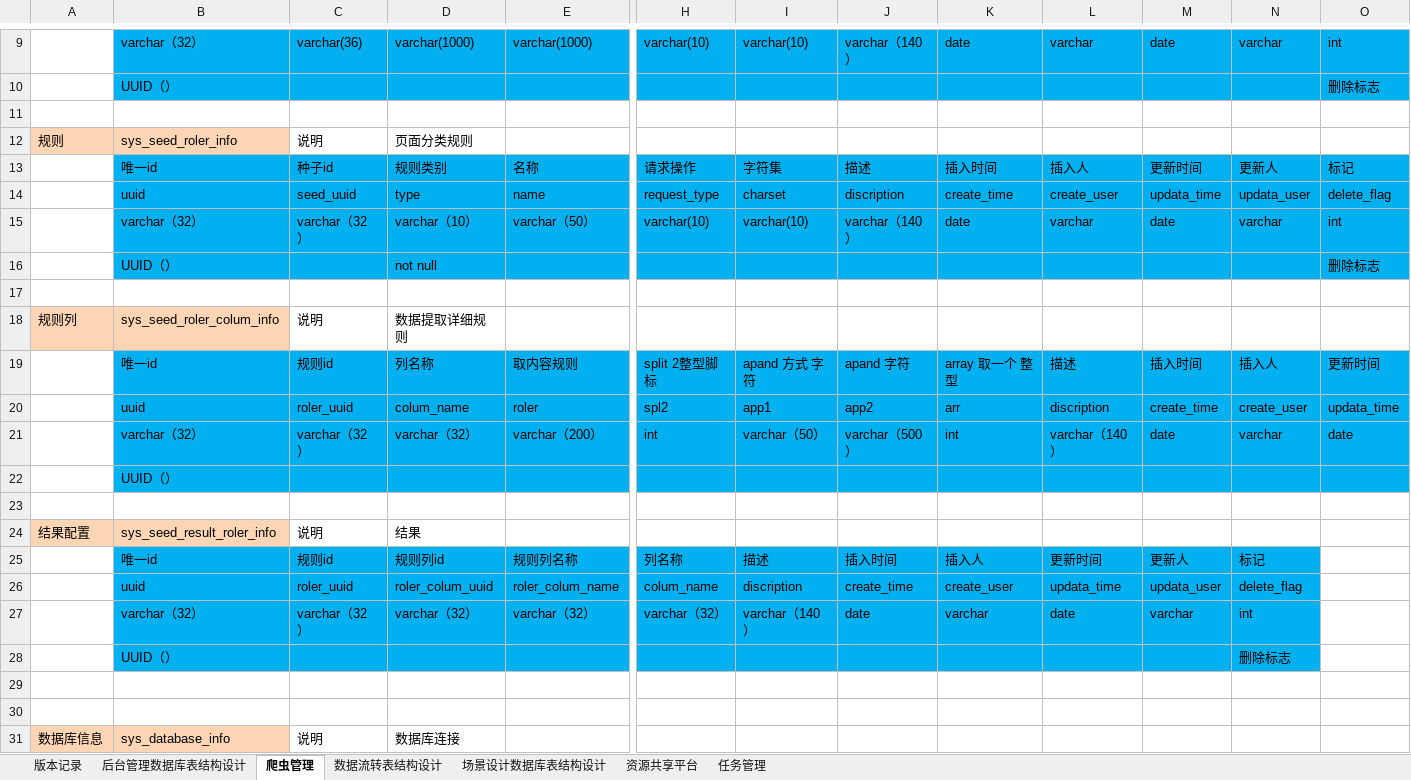
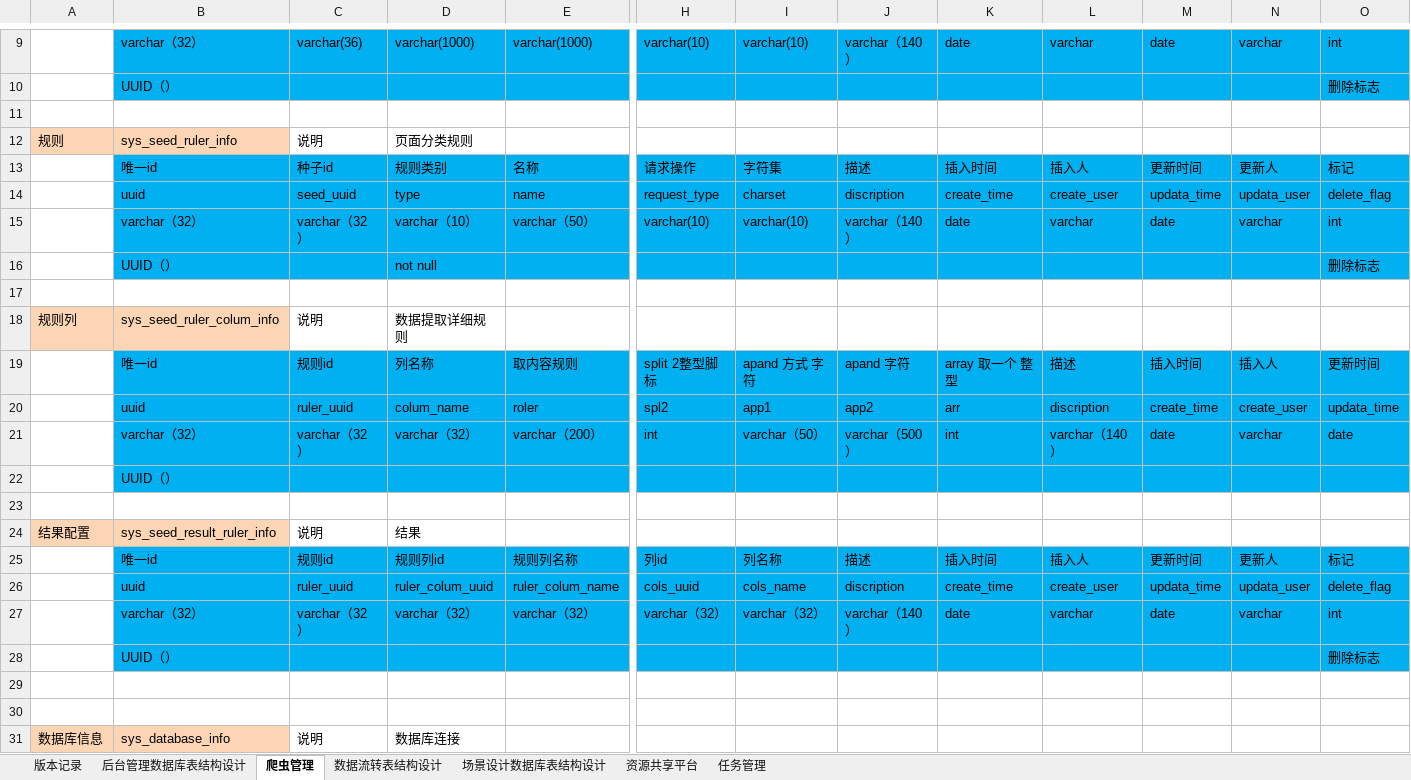
Before and after one commit to 514840279/danyuan-application, an Excel workbook: 数据库设计.xlsx, sheet 爬虫管理, drawn as a sheet; only a part is shown, gaps mark what is left out; values as stored, in another font and other column widths than the file's, no borders; removed rows and columns are numbered as before the commit, all else as after; rows hold the shown columns only; the diff names each change by its address in the sheet, - before the commit and + after, or states it on an @@ line.

```diff
--- a/数据库设计.xlsx (sheet 爬虫管理)
+++ b/数据库设计.xlsx (sheet 爬虫管理)
-B12: sys_seed_roler_info
+B12: sys_seed_ruler_info
-B18: sys_seed_roler_colum_info
+B18: sys_seed_ruler_colum_info
-C20: roler_uuid
+C20: ruler_uuid
-B24: sys_seed_result_roler_info
+B24: sys_seed_result_ruler_info
-row 25:  | 唯一id | 规则id | 规则列id | 规则列名称 | 列名称 | 描述 | 插入时间 | 插入人 | 更新时间 | 更新人 | 标记
-row 26:  | uuid | roler_uuid | roler_colum_uuid | roler_colum_name | colum_name | discription | create_time | create_user | updata_time | updata_user | delete_flag
+row 25:  | 唯一id | 规则id | 规则列id | 规则列名称 | 列id | 列名称 | 描述 | 插入时间 | 插入人 | 更新时间 | 更新人 | 标记
+row 26:  | uuid | ruler_uuid | ruler_colum_uuid | ruler_colum_name | cols_uuid | cols_name | discription | create_time | create_user | updata_time | updata_user | delete_flag
-I27: varchar（140）
+I27: varchar（32）
-J27: date
+J27: varchar（140）
-K27: varchar
+K27: date
-L27: date
+L27: varchar
-M27: varchar
+M27: date
-N27: int
+N27: varchar
-O27: (empty)
+O27: int
-O27 fill: none
+O27 fill: #00B0F0
-row 28:  | UUID（） |  |  |  |  |  |  |  |  |  | 删除标志
+row 28:  | UUID（） |  |  |  |  |  |  |  |  |  |  | 删除标志
```
Also changed, not shown: 32 other files.
